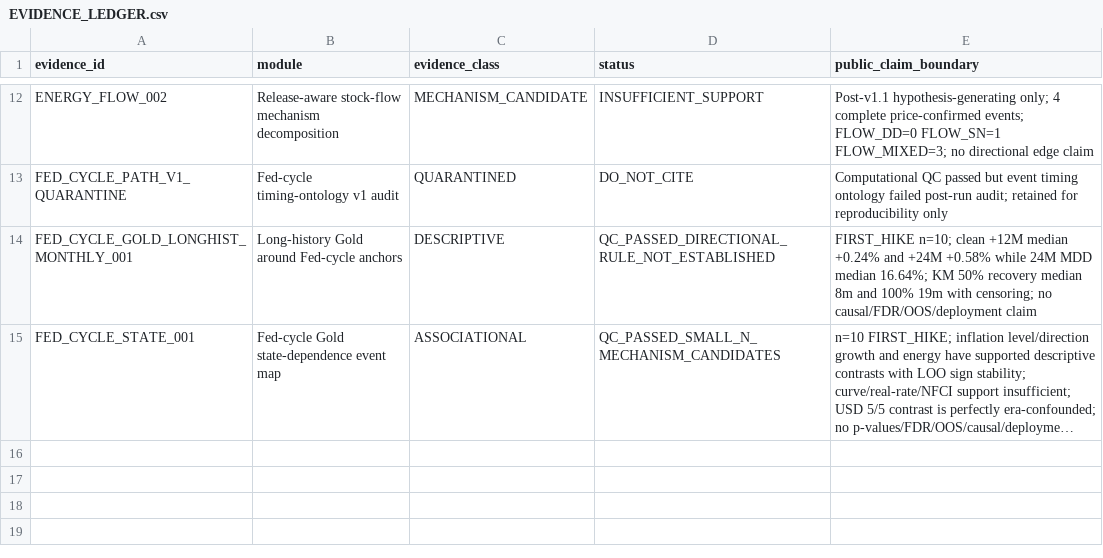
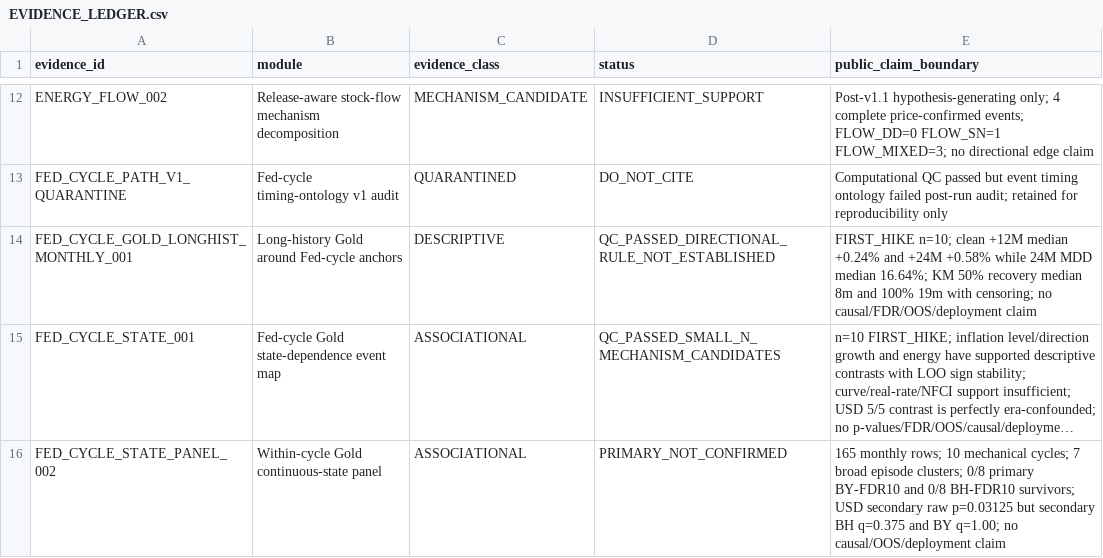
Before and after one commit to xuanyiting68-hash/gss-cb-001-macro-regime-cross-asset, a CSV file: docs/EVIDENCE_LEDGER.csv, drawn as a sheet; only a part is shown, gaps mark what is left out; long unchanged cells end in …; the diff names each change by its address in the sheet, - before the commit and + after, or states it on an @@ line.

Commit message:
Register STATE-PANEL-002 null evidence

```diff
--- a/docs/EVIDENCE_LEDGER.csv
+++ b/docs/EVIDENCE_LEDGER.csv
+row 16: FED_CYCLE_STATE_PANEL_002 | Within-cycle Gold continuous-state panel | ASSOCIATIONAL | PRIMARY_NOT_CONFIRMED | 165 monthly rows; 10 mechanical cycles; 7 broad episode clusters; 0/8 primary BY-FDR10 and 0/8 BH-FDR10 survivors; USD secondary raw p=0.03125 but secondary BH q=0.375 and BY q=1.00; no causal/OOS/deployment claim
```
